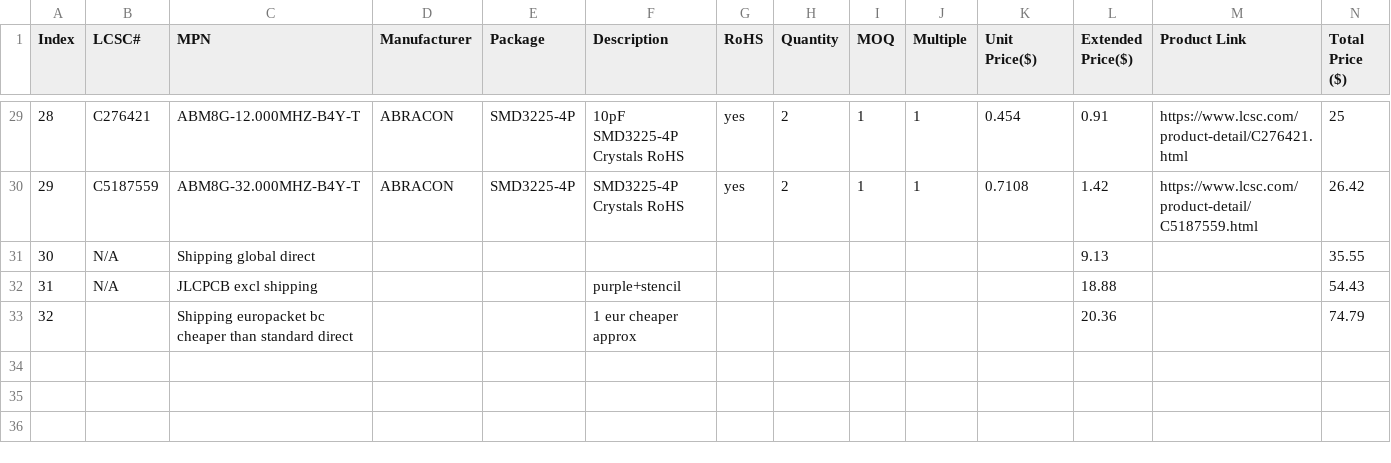
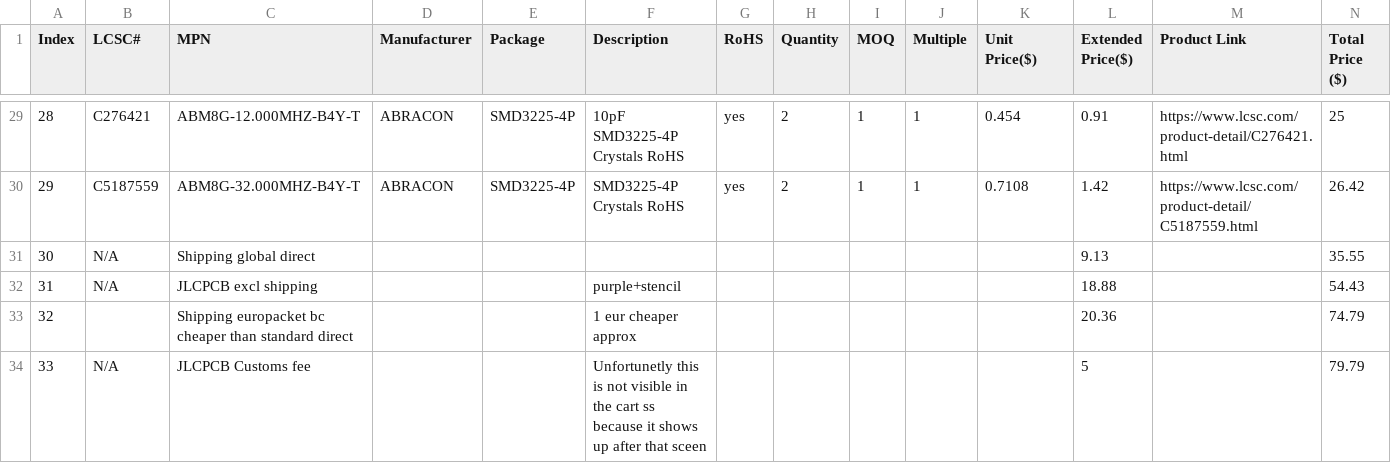
Before and after one commit to BoarderGamez/Meshing-the-lora, a CSV file: BOM.csv, drawn as a sheet; only a part is shown, gaps mark what is left out.

Commit message:
Update BOM.csv

```diff
--- a/BOM.csv
+++ b/BOM.csv
@@ -33 +33,2 @@
 32,,Shipping europacket bc cheaper than standard direct,,,1 eur cheaper approx,,,,,,20.36,,74.79
+33,N/A, JLCPCB Customs fee,,, Unfortunetly this is not visible in the cart ss because it shows up after that sceen,,,,,,5,,79.79
```
